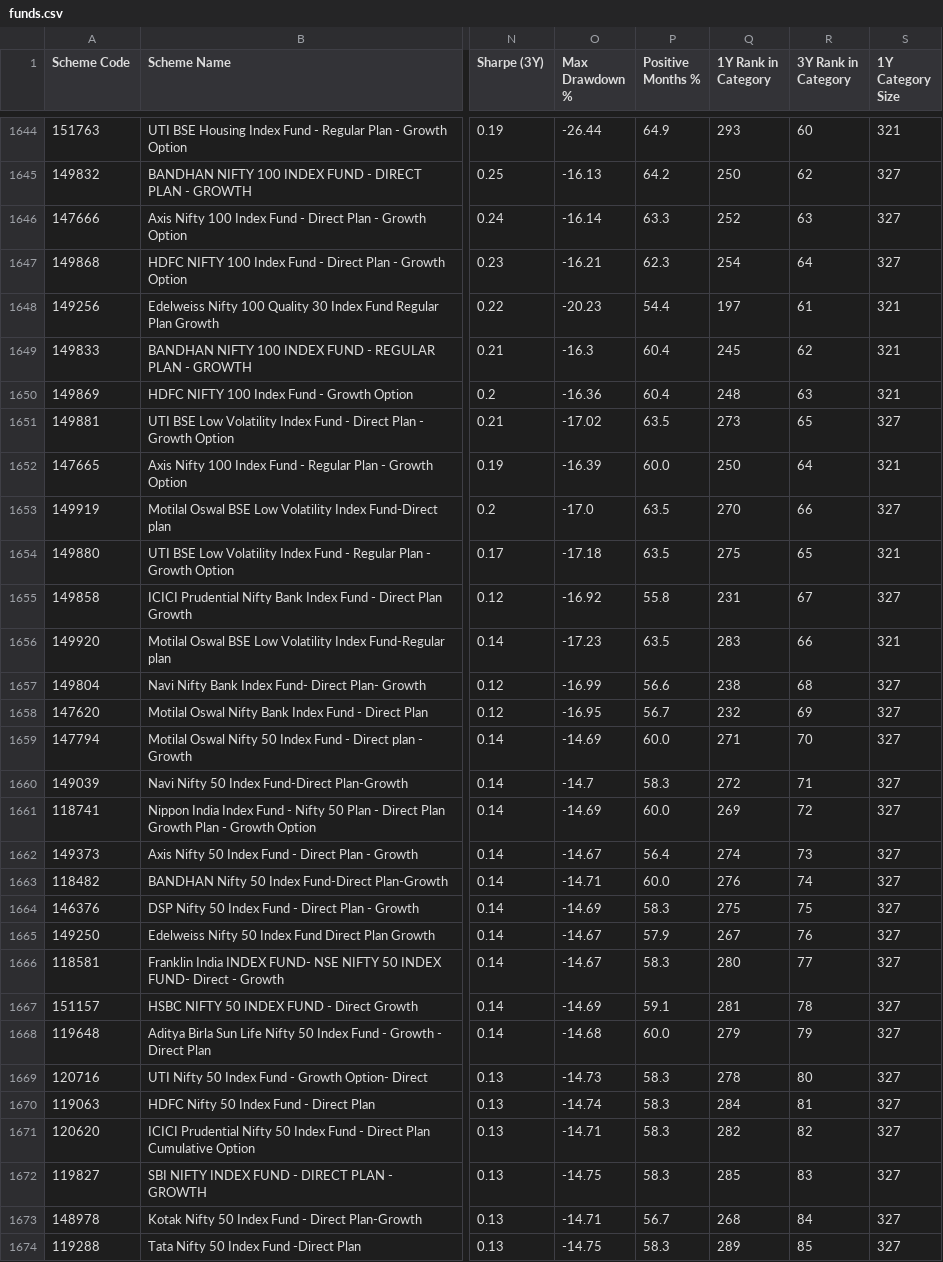
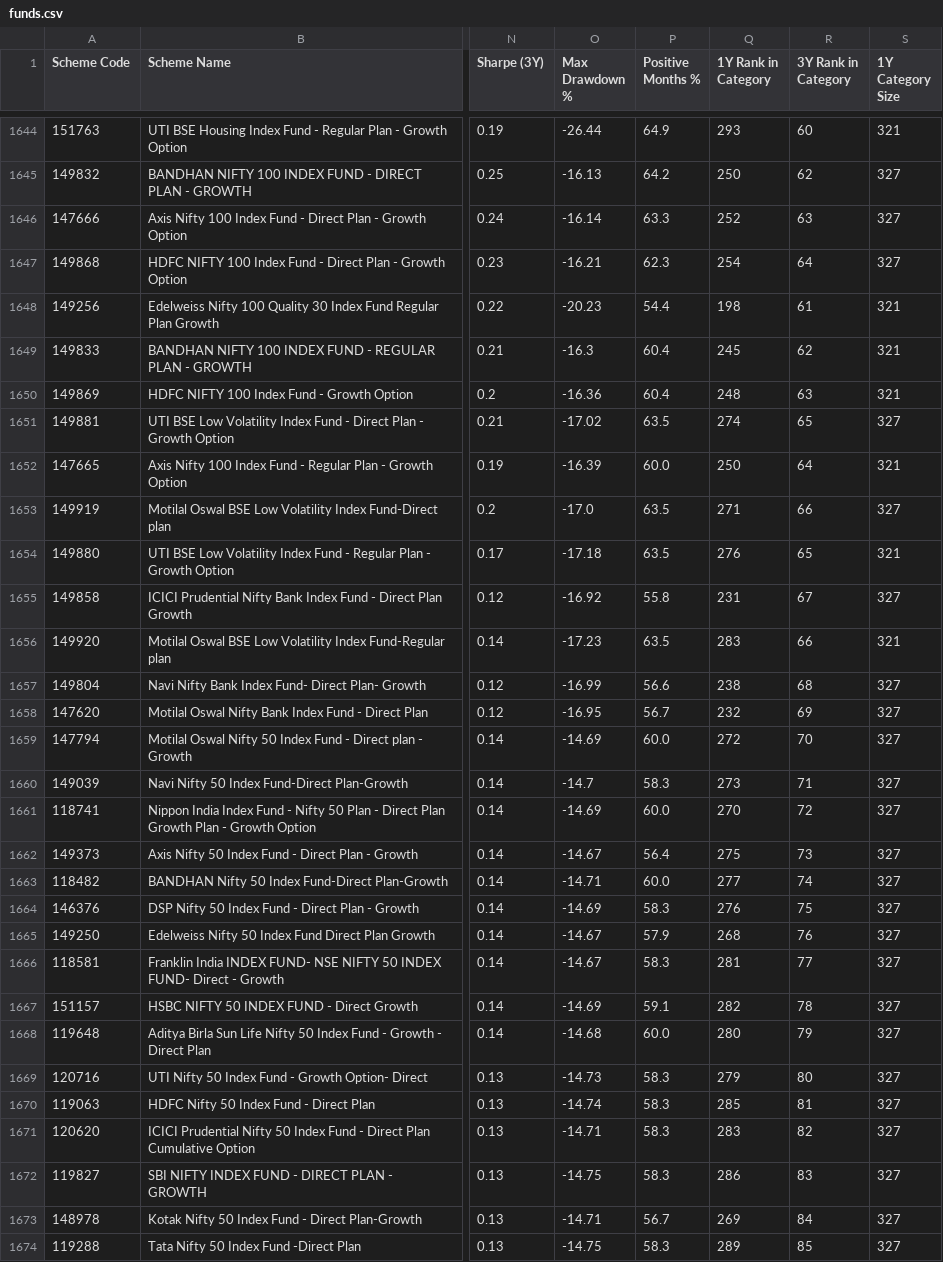
Before and after one commit to deeprohra23-gif/alphascope, a CSV file: data/funds.csv, drawn as a sheet; only a part is shown, gaps mark what is left out; the diff covers the shown part only; the diff names each change by its address in the sheet, - before the commit and + after, or states it on an @@ line.

```diff
--- a/data/funds.csv
+++ b/data/funds.csv
-Q1648 (1Y Rank in Category): 197
+Q1648 (1Y Rank in Category): 198
-Q1651 (1Y Rank in Category): 273
+Q1651 (1Y Rank in Category): 274
-Q1653 (1Y Rank in Category): 270
+Q1653 (1Y Rank in Category): 271
-Q1654 (1Y Rank in Category): 275
+Q1654 (1Y Rank in Category): 276
-Q1659 (1Y Rank in Category): 271
+Q1659 (1Y Rank in Category): 272
-Q1660 (1Y Rank in Category): 272
+Q1660 (1Y Rank in Category): 273
-Q1661 (1Y Rank in Category): 269
+Q1661 (1Y Rank in Category): 270
-Q1662 (1Y Rank in Category): 274
+Q1662 (1Y Rank in Category): 275
-Q1663 (1Y Rank in Category): 276
+Q1663 (1Y Rank in Category): 277
-Q1664 (1Y Rank in Category): 275
+Q1664 (1Y Rank in Category): 276
-Q1665 (1Y Rank in Category): 267
+Q1665 (1Y Rank in Category): 268
-Q1666 (1Y Rank in Category): 280
+Q1666 (1Y Rank in Category): 281
-Q1667 (1Y Rank in Category): 281
+Q1667 (1Y Rank in Category): 282
-Q1668 (1Y Rank in Category): 279
+Q1668 (1Y Rank in Category): 280
-Q1669 (1Y Rank in Category): 278
+Q1669 (1Y Rank in Category): 279
-Q1670 (1Y Rank in Category): 284
+Q1670 (1Y Rank in Category): 285
-Q1671 (1Y Rank in Category): 282
+Q1671 (1Y Rank in Category): 283
-Q1672 (1Y Rank in Category): 285
+Q1672 (1Y Rank in Category): 286
-Q1673 (1Y Rank in Category): 268
+Q1673 (1Y Rank in Category): 269
```
Also changed, not shown: 152 edited cells elsewhere in this file, 5 other files.
